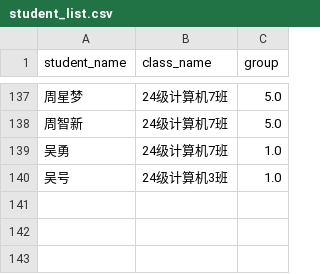
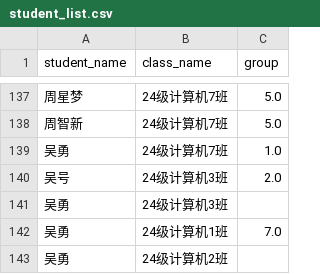
Before and after one commit to wuyong780422/ai-teach-assistant, a CSV file: student_list.csv, drawn as a sheet; only a part is shown, gaps mark what is left out.

```diff
--- a/student_list.csv
+++ b/student_list.csv
@@ -139,2 +139,5 @@
 吴勇,24级计算机7班,1.0
-吴号,24级计算机3班,1.0
+吴号,24级计算机3班,2.0
+吴勇,24级计算机3班,
+吴勇,24级计算机1班,7.0
+吴勇,24级计算机2班,
```
Also changed, not shown: question_bank.csv, student_score.csv, 8 other files.
